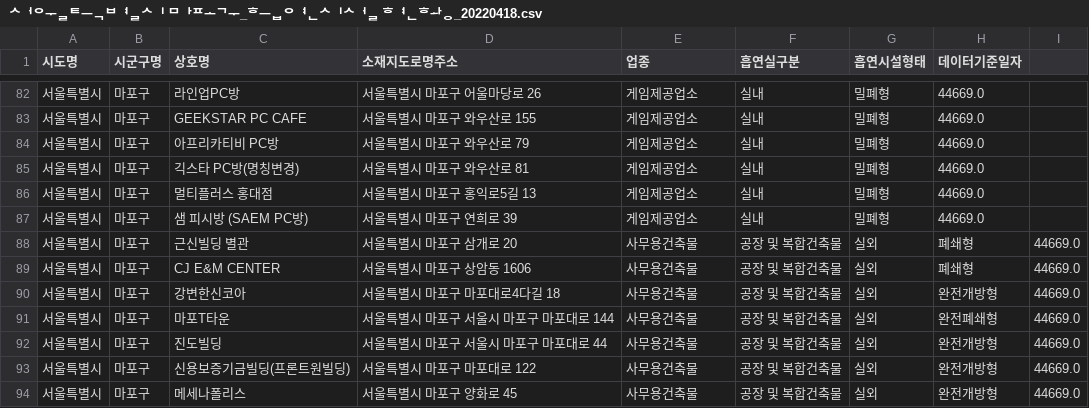
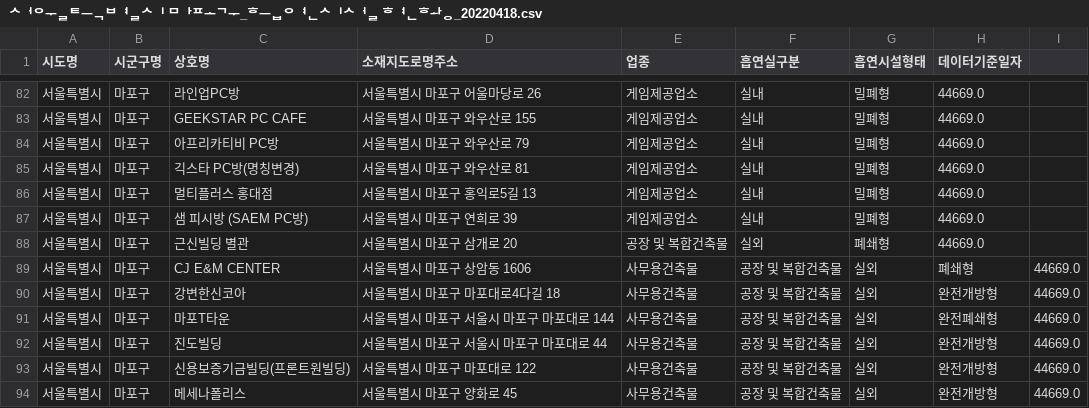
Before and after one commit to HyenC/CigaretteButtBins, a CSV file: data/서울특별시 마포구_흡연시설 현황_20220418.csv, drawn as a sheet; only a part is shown, gaps mark what is left out.

Commit message:
Update 서울특별시 마포구_흡연시설 현황_20220418.csv

```diff
--- a/data/서울특별시 마포구_흡연시설 현황_20220418.csv
+++ b/data/서울특별시 마포구_흡연시설 현황_20220418.csv
@@ -87,3 +87,3 @@
 서울특별시,마포구,샘 피시방 (SAEM PC방),서울특별시 마포구 연희로 39,게임제공업소,실내,밀폐형,44669.0,
-서울특별시,마포구,근신빌딩 별관,서울특별시 마포구 삼개로 20,사무용건축물,공장 및 복합건축물,실외,폐쇄형,44669.0,
+서울특별시,마포구,근신빌딩 별관,서울특별시 마포구 삼개로 20,공장 및 복합건축물,실외,폐쇄형,44669.0,
 서울특별시,마포구,CJ E&M CENTER,서울특별시 마포구 상암동 1606,사무용건축물,공장 및 복합건축물,실외,폐쇄형,44669.0,
```
